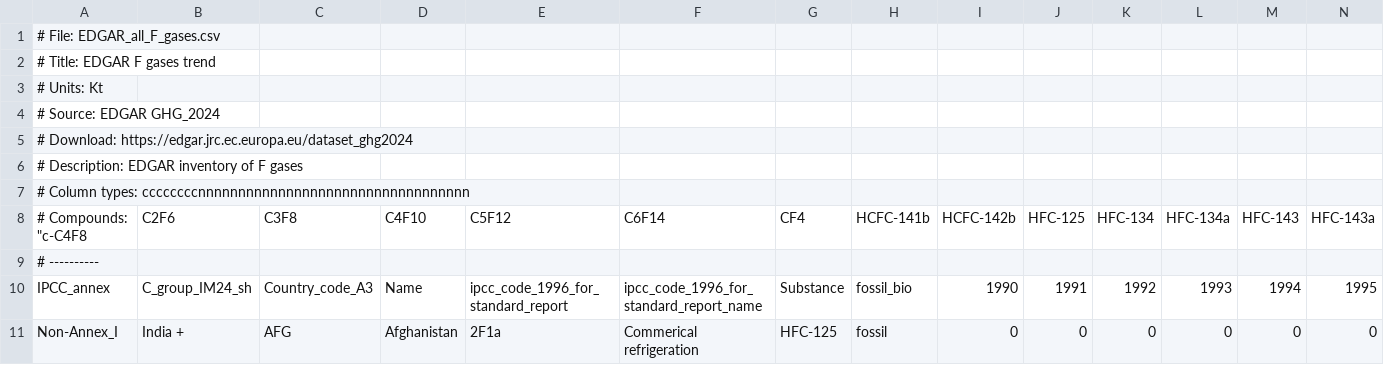
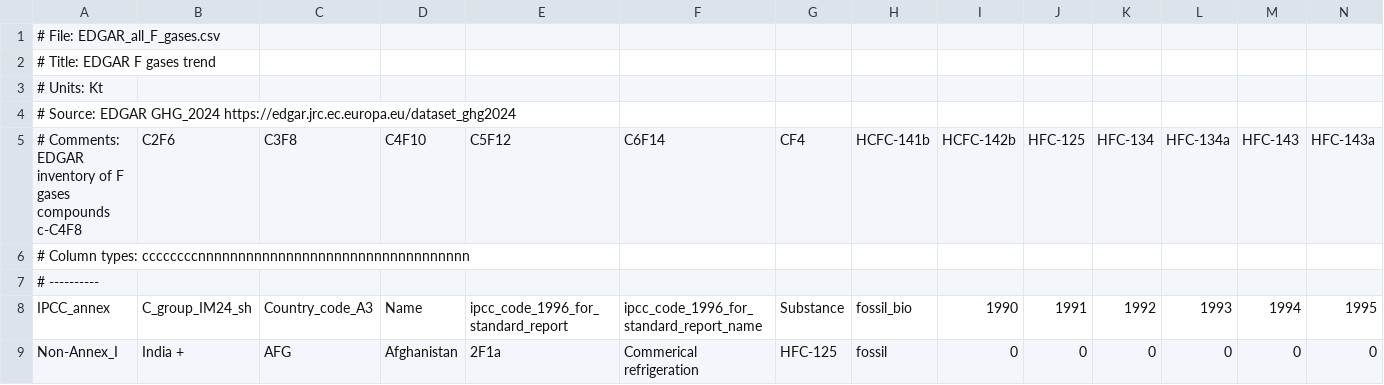
Before and after one commit to bc3LC/gcam-core, a CSV file: input/gcamdata/inst/extdata/emissions/EDGAR/EDGAR_all_F_gases.csv, drawn as a sheet; only a part is shown; removed rows and columns are numbered as before the commit, all else as after; rows hold the shown columns only; the diff names each change by its address in the sheet, - before the commit and + after, or states it on an @@ line.

Commit message:
update emission data headers or data encoding

```diff
--- a/input/gcamdata/inst/extdata/emissions/EDGAR/EDGAR_all_F_gases.csv
+++ b/input/gcamdata/inst/extdata/emissions/EDGAR/EDGAR_all_F_gases.csv
-A4: …EDGAR GHG_2024
+A4: …EDGAR GHG_2024 https://edgar.jrc.ec.europa.eu/dataset_ghg2024
-row 5: # Download: https://edgar.jrc.ec.europa.eu/dataset_ghg2024
-row 6: # Description: EDGAR inventory of F gases
+row 5: # Comments: EDGAR inventory of F gases compounds c-C4F8 | C2F6 | C3F8 | C4F10 | C5F12 | C6F14 | CF4 | HCFC-141b | HCFC-142b | HFC-125 | HFC-134 | HFC-134a | HFC-143 | HFC-143a
-row 8: # Compounds: "c-C4F8 | C2F6 | C3F8 | C4F10 | C5F12 | C6F14 | CF4 | HCFC-141b | HCFC-142b | HFC-125 | HFC-134 | HFC-134a | HFC-143 | HFC-143a
```
Also changed, not shown: input/gcamdata/inst/extdata/emissions/Velders_HFC/CP2021_constrProdEmis_ObsAgage_OECD-SSP3.csv, input/gcamdata/inst/extdata/emissions/Velders_HFC/CP2021_constrProdEmis_ObsAgage_OECD-SSP5.csv, 4 other files.
